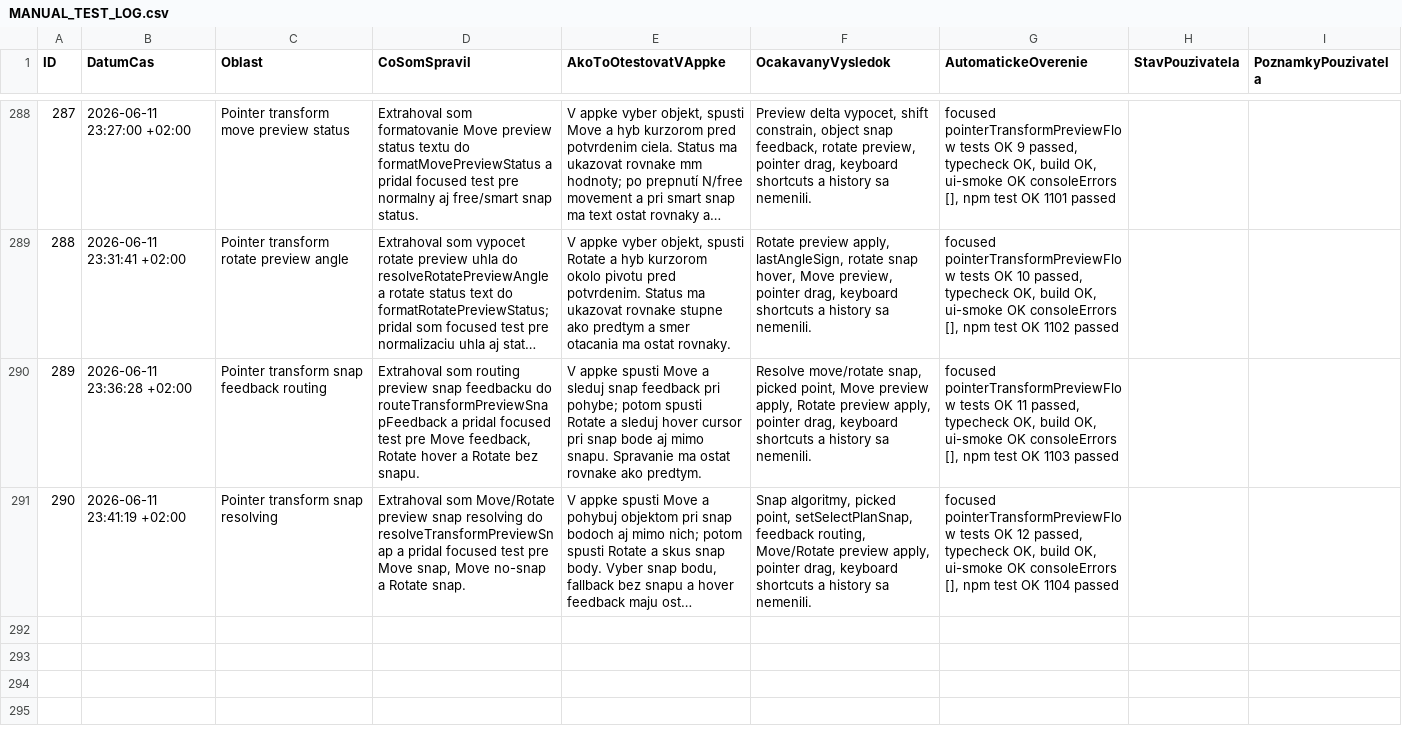
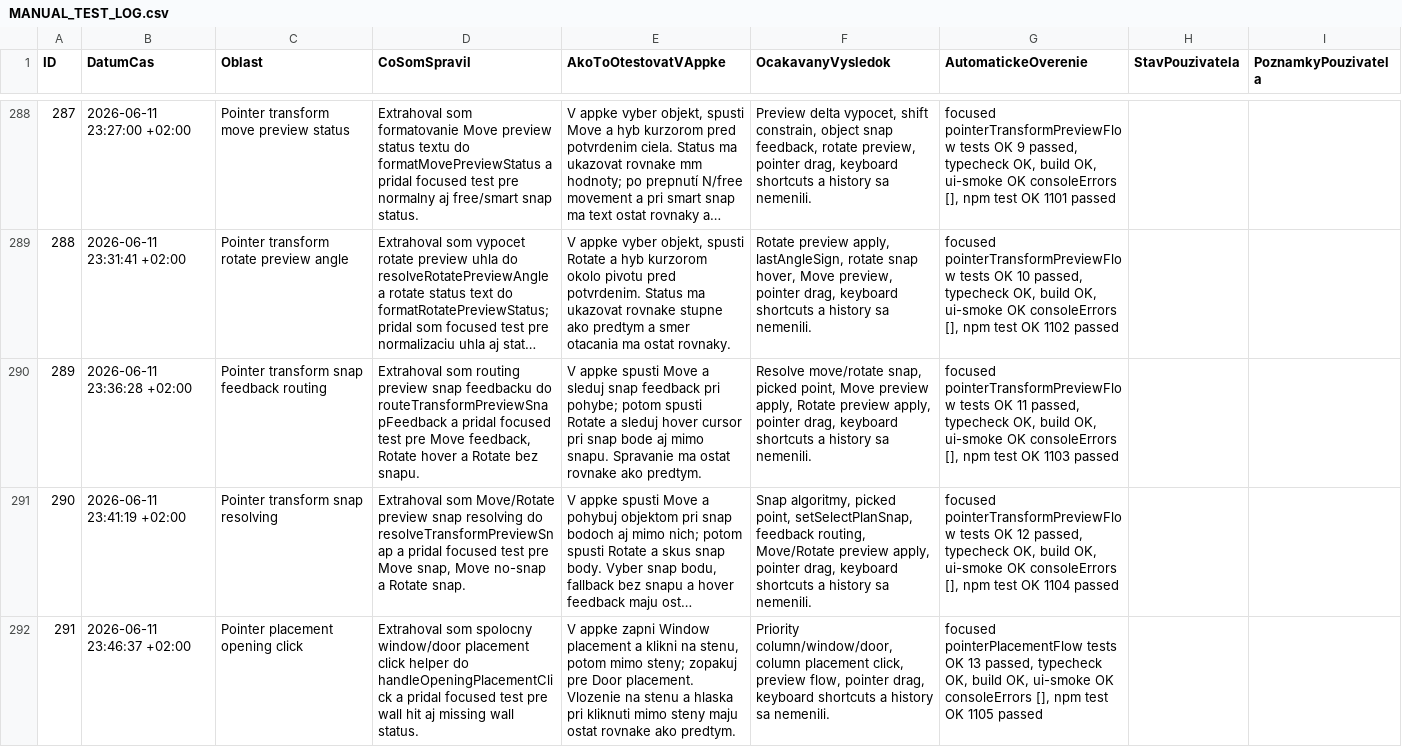
Before and after one commit to arcigy/kitchen_app, a CSV file: MANUAL_TEST_LOG.csv, drawn as a sheet; only a part is shown, gaps mark what is left out; long unchanged cells end in …; the diff names each change by its address in the sheet, - before the commit and + after, or states it on an @@ line.

```diff
--- a/MANUAL_TEST_LOG.csv
+++ b/MANUAL_TEST_LOG.csv
+row 292: 291 | 2026-06-11 23:46:37 +02:00 | Pointer placement opening click | Extrahoval som spolocny window/door placement click helper do handleOpeningPlacementClick a pridal focused test pre wall hit aj missing wall status. | V appke zapni Window placement a klikni na stenu, potom mimo steny; zopakuj pre Door placement. Vlozenie na stenu a hlaska pri kliknuti mimo steny maju ostat rovnake ako predtym. | Priority column/window/door, column placement click, preview flow, pointer drag, keyboard shortcuts a history sa nemenili. | focused pointerPlacementFlow tests OK 13 passed, typecheck OK, build OK, ui-smoke OK consoleErrors [], npm test OK 1105 passed
```
Also changed, not shown: 2 other files.
